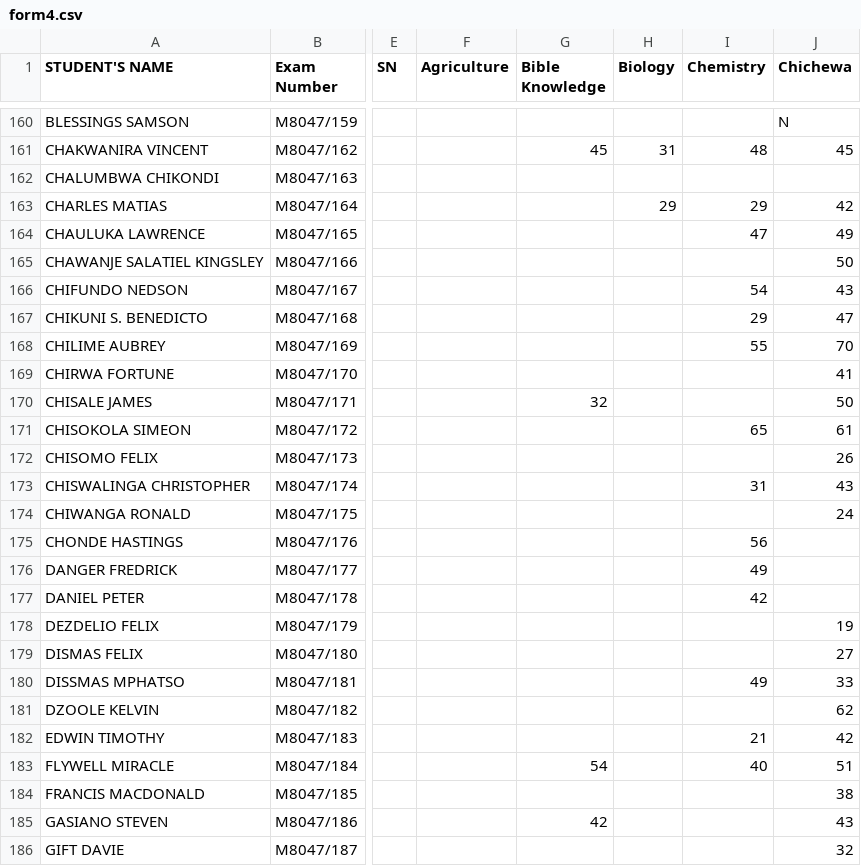
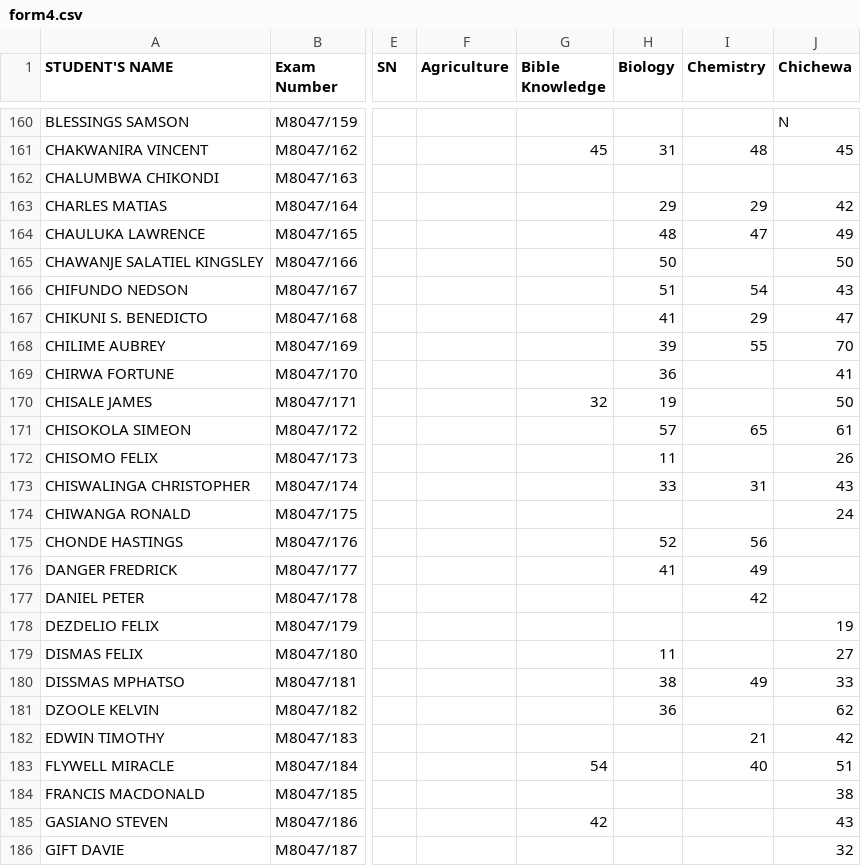
Before and after one commit to magawass/m1, a CSV file: form4.csv, drawn as a sheet; only a part is shown, gaps mark what is left out; the diff names each change by its address in the sheet, - before the commit and + after, or states it on an @@ line.

Commit message:
Update: form4 - Biology (08/05/2026, 11:06:15)

```diff
--- a/form4.csv
+++ b/form4.csv
-H164 (Biology): (empty)
+H164 (Biology): 48
-H165 (Biology): (empty)
+H165 (Biology): 50
-H166 (Biology): (empty)
+H166 (Biology): 51
-H167 (Biology): (empty)
+H167 (Biology): 41
-H168 (Biology): (empty)
+H168 (Biology): 39
-H169 (Biology): (empty)
+H169 (Biology): 36
-H170 (Biology): (empty)
+H170 (Biology): 19
-H171 (Biology): (empty)
+H171 (Biology): 57
-H172 (Biology): (empty)
+H172 (Biology): 11
-H173 (Biology): (empty)
+H173 (Biology): 33
-H175 (Biology): (empty)
+H175 (Biology): 52
-H176 (Biology): (empty)
+H176 (Biology): 41
-H179 (Biology): (empty)
+H179 (Biology): 11
-H180 (Biology): (empty)
+H180 (Biology): 38
-H181 (Biology): (empty)
+H181 (Biology): 36
```
